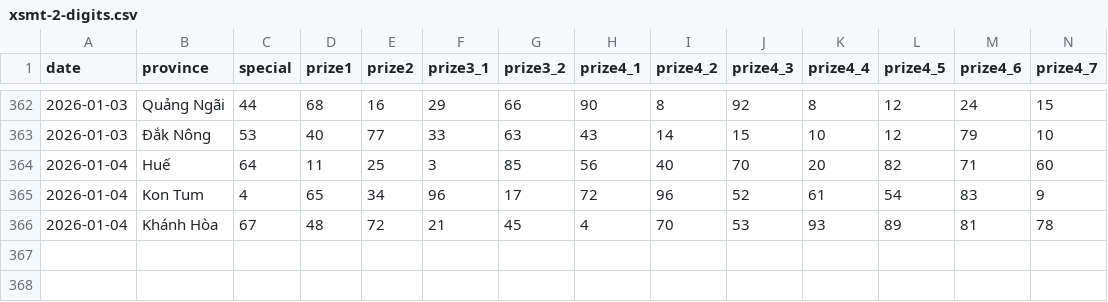
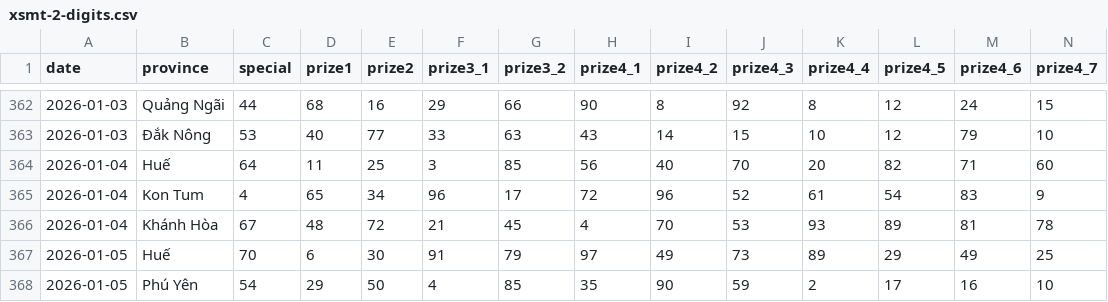
Before and after one commit to aloha123890/vietnam-lottery, a CSV file: data/xsmt-2-digits.csv, drawn as a sheet; only a part is shown, gaps mark what is left out; rows hold the shown columns only; the diff names each change by its address in the sheet, - before the commit and + after, or states it on an @@ line.

```diff
--- a/data/xsmt-2-digits.csv
+++ b/data/xsmt-2-digits.csv
+row 367: 2026-01-05 | Huế | 70 | 6 | 30 | 91 | 79 | 97 | 49 | 73 | 89 | 29 | 49 | 25
+row 368: 2026-01-05 | Phú Yên | 54 | 29 | 50 | 4 | 85 | 35 | 90 | 59 | 2 | 17 | 16 | 10
```
Also changed, not shown: data/xsmt-sparse.csv, data/xsmt.csv, 8 other files.
